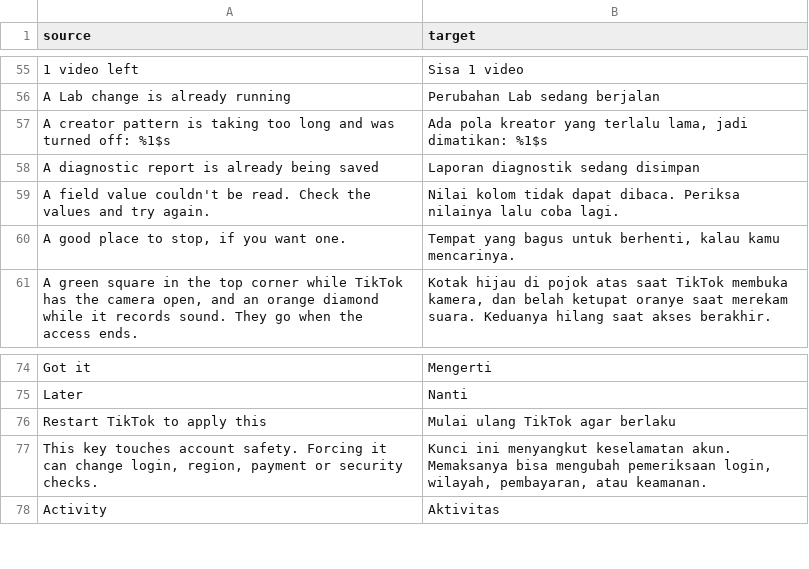
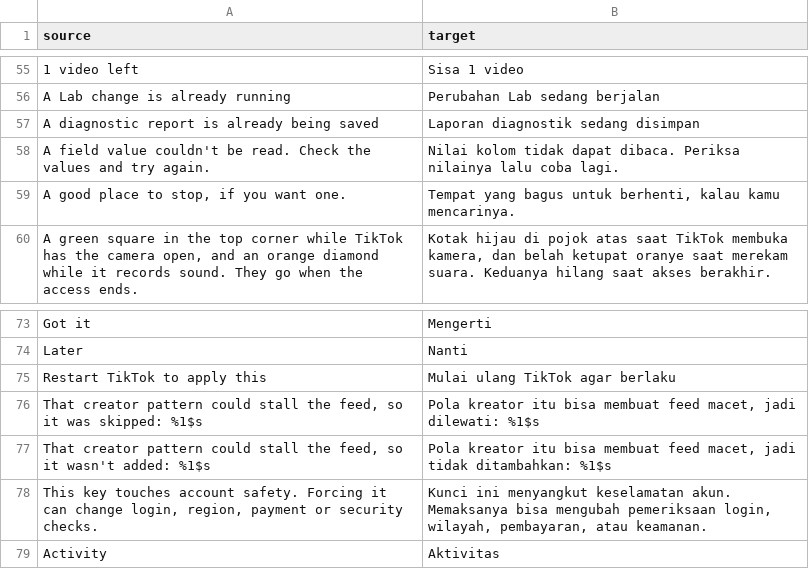
Before and after one commit to SysAdminDoc/hushfeed, a CSV file: extensions/tiktok/src/main/l10n/in.csv, drawn as a sheet; only a part is shown, gaps mark what is left out; removed rows and columns are numbered as before the commit, all else as after; the diff names each change by its address in the sheet, - before the commit and + after, or states it on an @@ line.

Commit message:
security(feed): refuse creator patterns that can stall the feed
A blocked-creator pattern runs against every name on every feed page, on
the feed's own thread, and the list rides along in a settings backup. The
guard against a runaway pattern counted the regex engine's reads of the
name through a CharSequence wrapper. Android's Matcher copies the input to
a String and matches natively in ICU, so the wrapper never saw a read on a
phone: /^(a+)+\1$/ against a 40 character name hung the thread there,
while the JVM the tests run on stopped it in milliseconds.

The pattern's shape is now judged before it runs. Refused: back-references,
a repeated group holding a repeat or a choice, comment mode, and a pattern
whose worst case passes about a million steps (open-ended repeats, optional
parts and choices counted in doublings). Typed, it is refused with a
reason; stored or restored, it is skipped with one toast. The read budget,
its toast and its row in the six tables are gone.

```diff
--- a/extensions/tiktok/src/main/l10n/in.csv
+++ b/extensions/tiktok/src/main/l10n/in.csv
-row 57: A creator pattern is taking too long and was turned off: %1$s | Ada pola kreator yang terlalu lama, jadi dimatikan: %1$s
+row 76: That creator pattern could stall the feed, so it was skipped: %1$s | Pola kreator itu bisa membuat feed macet, jadi dilewati: %1$s
+row 77: That creator pattern could stall the feed, so it wasn't added: %1$s | Pola kreator itu bisa membuat feed macet, jadi tidak ditambahkan: %1$s
```
Also changed, not shown: extensions/tiktok/src/main/l10n/de.tsv, extensions/tiktok/src/main/l10n/en.csv, 7 other files.
